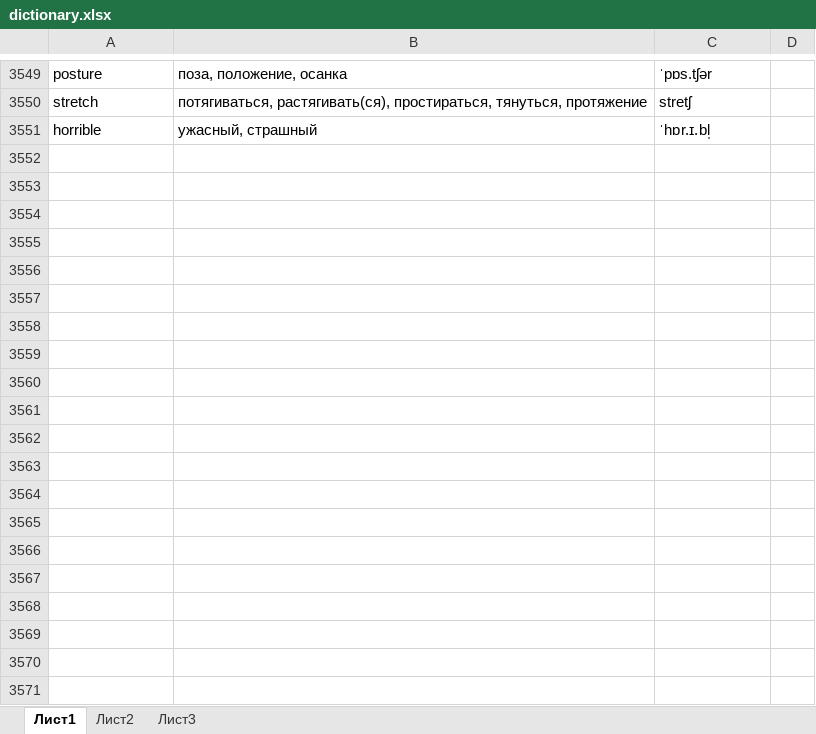
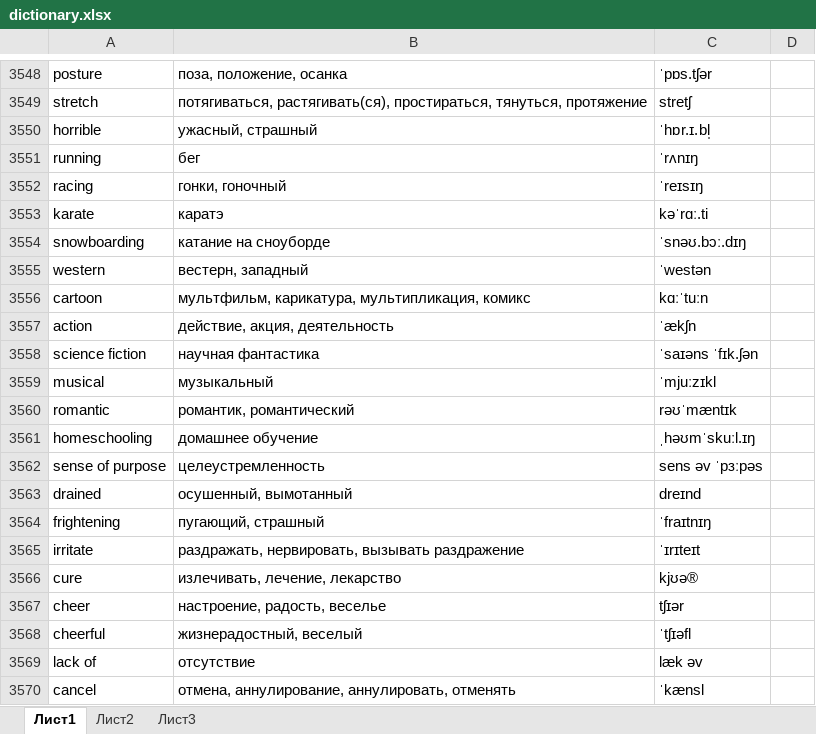
Before and after one commit to mrStat1c/EngWords, an Excel workbook: app/src/main/res/raw/dictionary.xlsx, sheet Лист1, drawn as a sheet; only a part is shown, gaps mark what is left out; values as stored, in another font and other column widths than the file's, no borders; conditional formats not drawn; the diff covers the shown part only; the diff names each change by its address in the sheet, - before the commit and + after, or states it on an @@ line.

```diff
--- a/app/src/main/res/raw/dictionary.xlsx (sheet Лист1)
+++ b/app/src/main/res/raw/dictionary.xlsx (sheet Лист1)
+row 3551: running | бег | ˈrʌnɪŋ
+row 3552: racing | гонки, гоночный | ˈreɪsɪŋ
+row 3553: karate | каратэ | kəˈrɑː.ti
+row 3554: snowboarding | катание на сноуборде | ˈsnəʊ.bɔː.dɪŋ
+row 3555: western | вестерн, западный | ˈwestən
+row 3556: cartoon | мультфильм, карикатура, мультипликация, комикс | kɑːˈtuːn
+row 3557: action | действие, акция, деятельность | ˈækʃn
+row 3558: science fiction | научная фантастика | ˈsaɪəns ˈfɪk.ʃən
+row 3559: musical | музыкальный | ˈmjuːzɪkl
+row 3560: romantic | романтик, романтический | rəʊˈmæntɪk
+row 3561: homeschooling | домашнее обучение | ˌhəʊmˈskuːl.ɪŋ
+row 3562: sense of purpose | целеустремленность | sens əv ˈpɜːpəs
+row 3563: drained | осушенный, вымотанный | dreɪnd
+row 3564: frightening | пугающий, страшный | ˈfraɪtnɪŋ
+row 3565: irritate | раздражать, нервировать, вызывать раздражение | ˈɪrɪteɪt
+row 3566: cure | излечивать, лечение, лекарство | kjʊə®
+row 3567: cheer | настроение, радость, веселье | tʃɪər
+row 3568: cheerful | жизнерадостный, веселый | ˈtʃɪəfl
+row 3569: lack of | отсутствие | læk əv
+row 3570: cancel | отмена, аннулирование, аннулировать, отменять | ˈkænsl
```
Also changed, not shown: 476 added rows, 3 removed rows and 195 edited cells elsewhere in this sheet, 2 other files.
